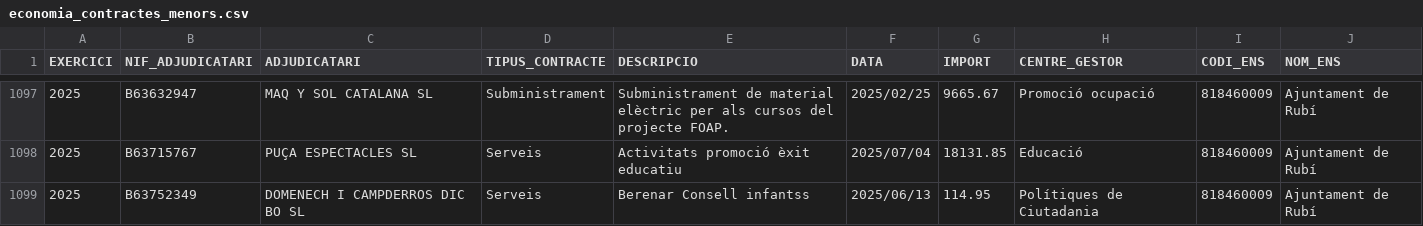
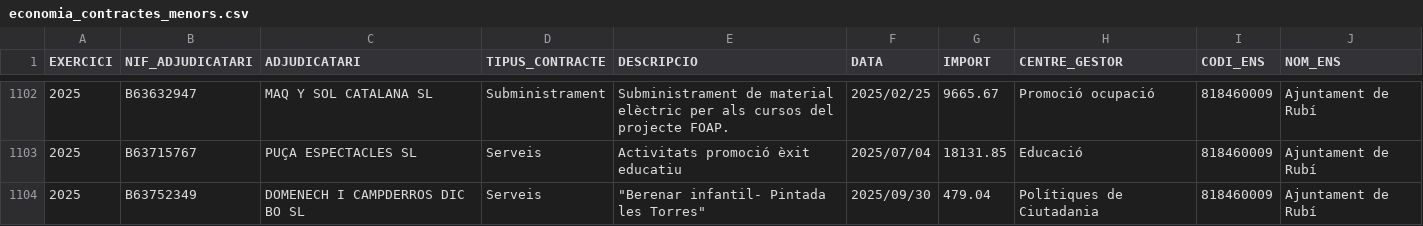
Before and after one commit to ajrubi/opendata, a CSV file: datasets/csv/economia_contractes_menors.csv, drawn as a sheet; only a part is shown, gaps mark what is left out; the shorter side is filled out with more unchanged rows; the diff covers the shown part only; the diff names each change by its address in the sheet, - before the commit and + after, or states it on an @@ line.

Commit message:
Pujada dels datasets en data 09-10-2025

```diff
--- a/datasets/csv/economia_contractes_menors.csv
+++ b/datasets/csv/economia_contractes_menors.csv
+row 1104: 2025 | B63752349 | DOMENECH I CAMPDERROS DIC BO SL | Serveis | "Berenar infantil- Pintada les Torres" | 2025/09/30 | 479.04 | Polítiques de Ciutadania | 818460009 | Ajuntament de Rubí
```
Also changed, not shown: 6 added rows elsewhere in this file, datasets/csv/demografia_moviments.csv, datasets/csv/economia_despeses_institucionals.csv, 8 other files.
